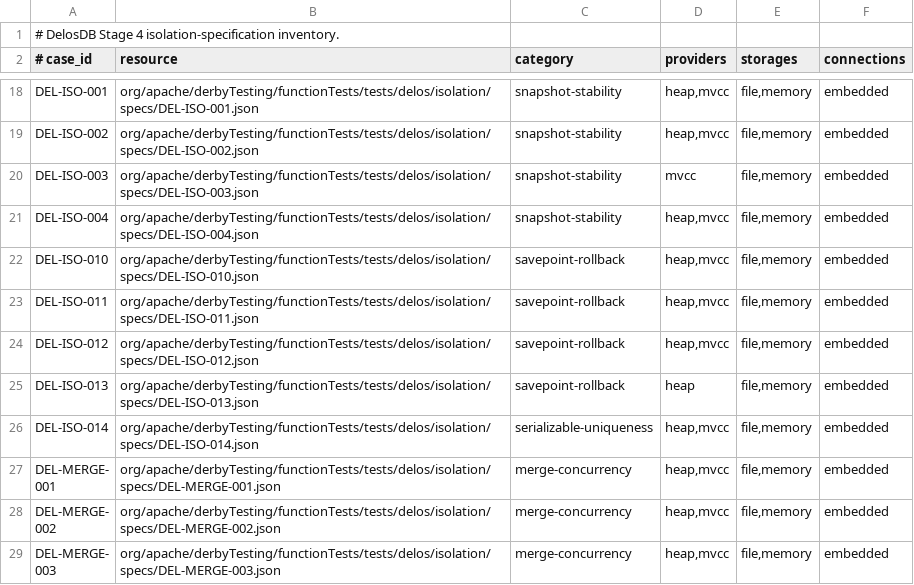
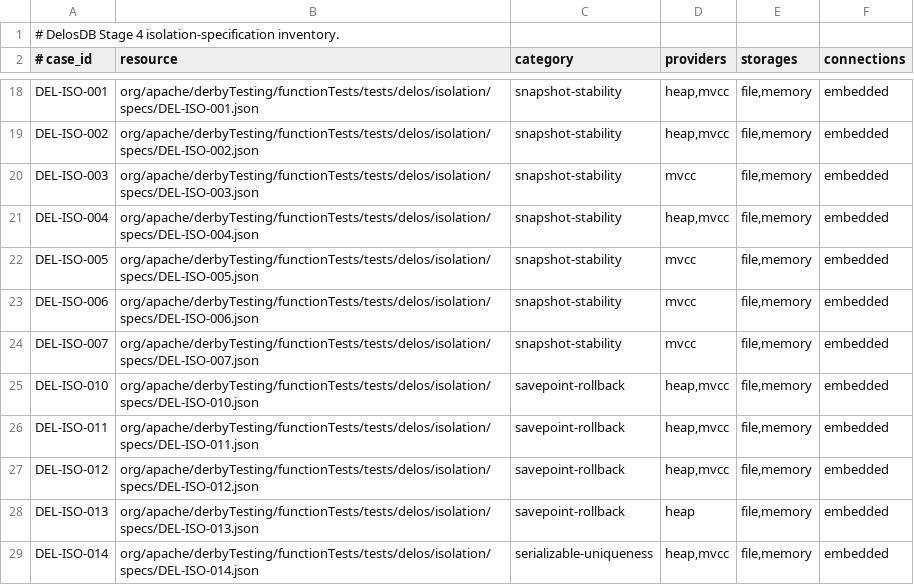
Before and after one commit to ggeorg/delosdb, a TSV file: gradle/testing/delos-isolation-specifications.tsv, drawn as a sheet; only a part is shown, gaps mark what is left out; the shorter side is filled out with more unchanged rows; the diff names each change by its address in the sheet, - before the commit and + after, or states it on an @@ line.

```diff
--- a/gradle/testing/delos-isolation-specifications.tsv
+++ b/gradle/testing/delos-isolation-specifications.tsv
+row 22: DEL-ISO-005 | org/apache/derbyTesting/functionTests/tests/delos/isolation/specs/DEL-ISO-005.json | snapshot-stability | mvcc | file,memory | embedded
+row 23: DEL-ISO-006 | org/apache/derbyTesting/functionTests/tests/delos/isolation/specs/DEL-ISO-006.json | snapshot-stability | mvcc | file,memory | embedded
+row 24: DEL-ISO-007 | org/apache/derbyTesting/functionTests/tests/delos/isolation/specs/DEL-ISO-007.json | snapshot-stability | mvcc | file,memory | embedded
```
Also changed, not shown: gradle/compatibility/derby-10.17.1.0-unmodified-production-baseline.tsv, gradle/testing/delos-external-test-provenance.tsv, 35 other files.
